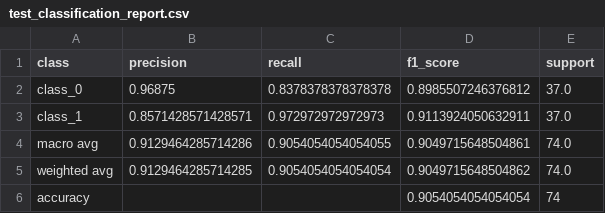
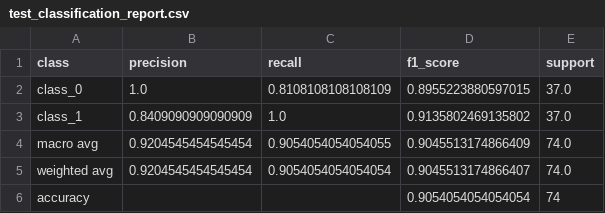
Before and after one commit to rohitpoojary08/LLM-Generated-Ontology-Conceptualisation, a CSV file: critic/artifacts/test_classification_report.csv, drawn as a sheet.

```diff
--- a/critic/artifacts/test_classification_report.csv
+++ b/critic/artifacts/test_classification_report.csv
@@ -1,6 +1,6 @@
 class,precision,recall,f1_score,support
-class_0,0.96875,0.8378378378378378,0.8985507246376812,37.0
-class_1,0.8571428571428571,0.972972972972973,0.9113924050632911,37.0
-macro avg,0.9129464285714286,0.9054054054054055,0.9049715648504861,74.0
-weighted avg,0.9129464285714285,0.9054054054054054,0.9049715648504862,74.0
+class_0,1.0,0.8108108108108109,0.8955223880597015,37.0
+class_1,0.8409090909090909,1.0,0.9135802469135802,37.0
+macro avg,0.9204545454545454,0.9054054054054055,0.9045513174866409,74.0
+weighted avg,0.9204545454545454,0.9054054054054054,0.9045513174866407,74.0
 accuracy,,,0.9054054054054054,74
```
Also changed, not shown: critic/artifacts/splits.csv, critic/artifacts/test_predictions.csv, 19 other files.
